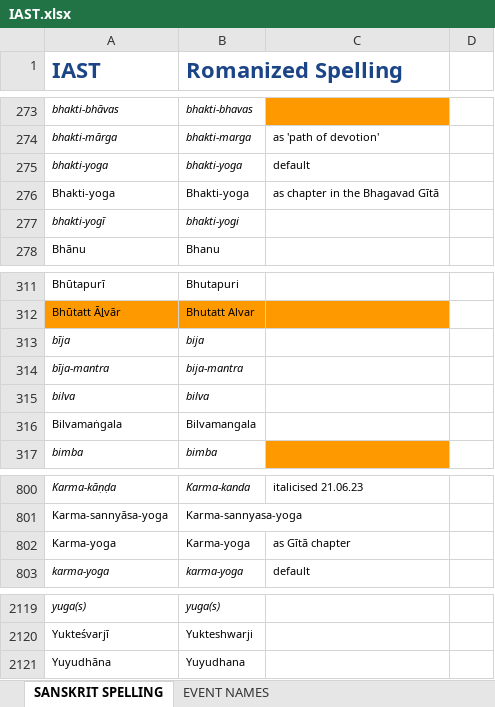
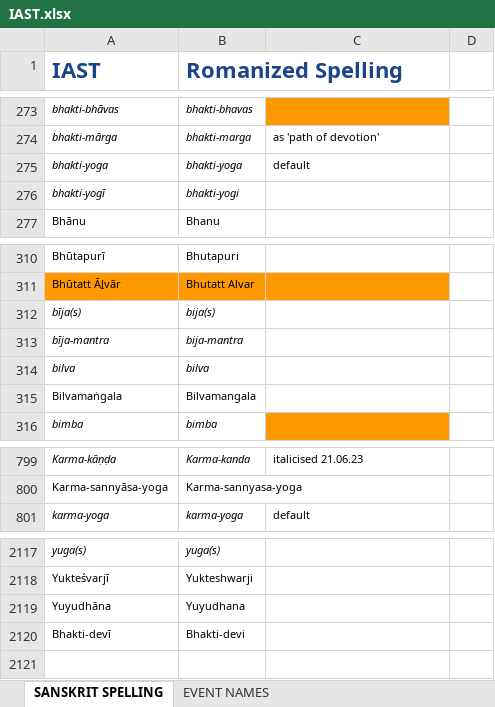
Before and after one commit to BMKnowledge/IAST_replacer, an Excel workbook: IAST.xlsx, sheet SANSKRIT SPELLING, drawn as a sheet; only a part is shown, gaps mark what is left out; values as stored, in another font and other column widths than the file's, no borders; charts and pictures not drawn; removed rows and columns are numbered as before the commit, all else as after; the diff names each change by its address in the sheet, - before the commit and + after, or states it on an @@ line.

Commit message:
chore(): latest IAST

```diff
--- a/IAST.xlsx (sheet SANSKRIT SPELLING)
+++ b/IAST.xlsx (sheet SANSKRIT SPELLING)
-row 276: Bhakti-yoga | Bhakti-yoga | as chapter in the Bhagavad Gītā
-row 313: bīja | bija
+row 312: bīja(s) | bija(s)
-row 802: Karma-yoga | Karma-yoga | as Gītā chapter
+row 2120: Bhakti-devī | Bhakti-devi
```
